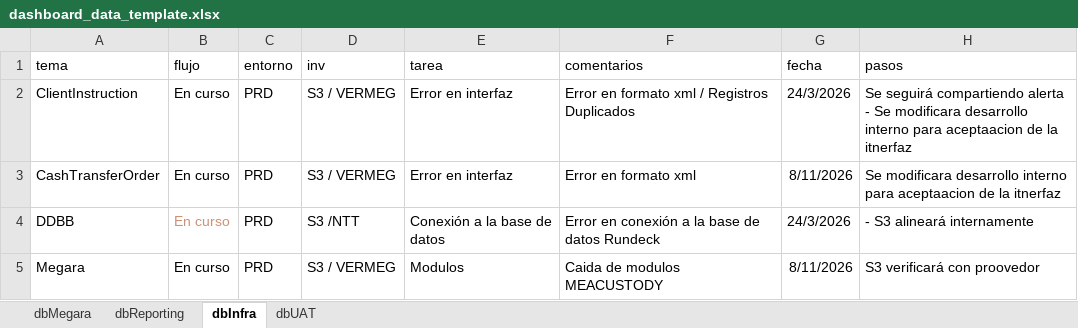
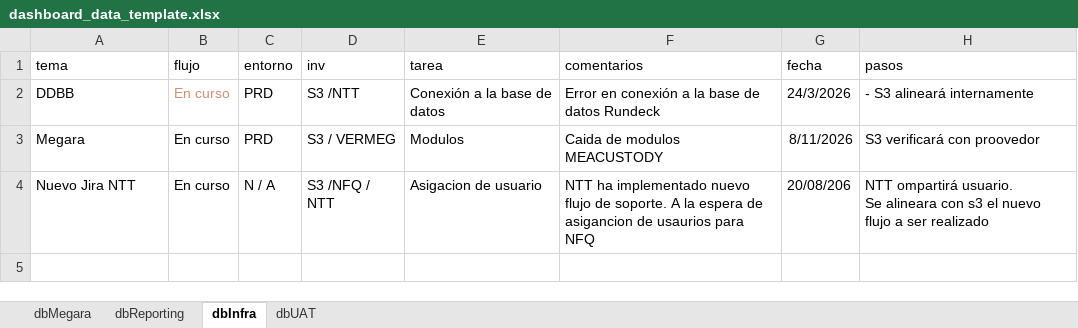
Before and after one commit to MarcoPichardoNFQ/status, an Excel workbook: dashboard_data_template.xlsx, sheet dbInfra, drawn as a sheet; values as stored, in another font and other column widths than the file's, no borders; removed rows and columns are numbered as before the commit, all else as after; ↵ is a line break in a cell; the diff names each change by its address in the sheet, - before the commit and + after, or states it on an @@ line.

```diff
--- a/dashboard_data_template.xlsx (sheet dbInfra)
+++ b/dashboard_data_template.xlsx (sheet dbInfra)
-row 2: ClientInstruction | En curso | PRD | S3 / VERMEG | Error en interfaz | Error en formato xml / Registros Duplicados | 24/3/2026 | Se seguirá compartiendo alerta ↵ - Se modificara desarrollo interno para aceptaacion de la itnerfaz
-row 3: CashTransferOrder | En curso | PRD | S3 / VERMEG | Error en interfaz | Error en formato xml | 8/11/2026 | Se modificara desarrollo interno para aceptaacion de la itnerfaz
+row 4: Nuevo Jira NTT | En curso | N / A | S3 /NFQ / NTT | Asigacion de usuario | NTT ha implementado nuevo flujo de soporte. A la espera de asigancion de usaurios para NFQ | 20/08/206 | NTT ompartirá usuario. ↵ Se alineara con s3 el nuevo flujo a ser realizado
```
Also changed, not shown: sheet dbMegara, sheet dbReporting, 5 other files.
